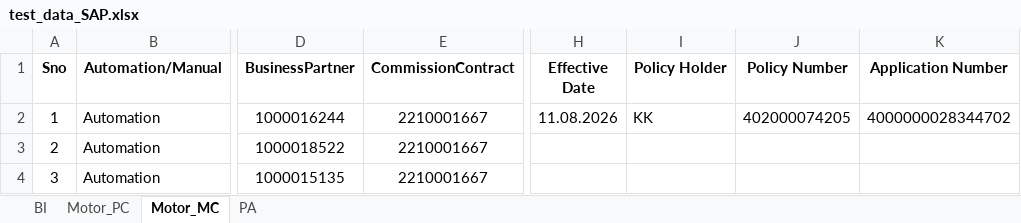
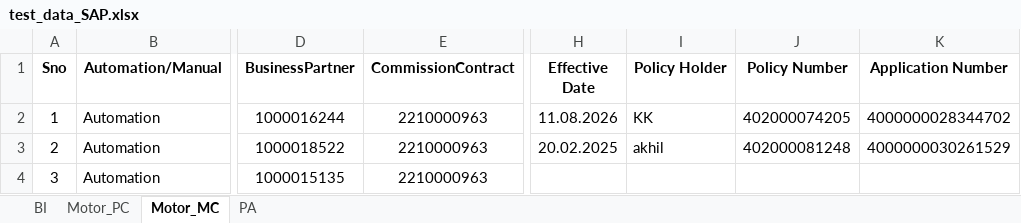
Before and after one commit to vamshikrishna5896/TIPS_Automation, an Excel workbook: testdata_excel/test_data_SAP.xlsx, sheet Motor_MC, drawn as a sheet; only a part is shown, gaps mark what is left out; values as stored, in another font and other column widths than the file's, no borders; the diff names each change by its address in the sheet, - before the commit and + after, or states it on an @@ line.

Commit message:
SAP date format push

```diff
--- a/testdata_excel/test_data_SAP.xlsx (sheet Motor_MC)
+++ b/testdata_excel/test_data_SAP.xlsx (sheet Motor_MC)
-E2:E4 (CommissionContract): 2210001667
+E2:E4 (CommissionContract): 2210000963
-H3 (Effective Date): (empty)
+H3 (Effective Date): 20.02.2025
-I3 (Policy Holder): (empty)
+I3 (Policy Holder): akhil
-J3 (Policy Number): (empty)
+J3 (Policy Number): 402000081248
-K3 (Application Number): (empty)
+K3 (Application Number): 4000000030261529
```
Also changed, not shown: sheet Motor_PC, sheet PA, testdata_excel/test_data_UAT.xlsx, 48 other files.
